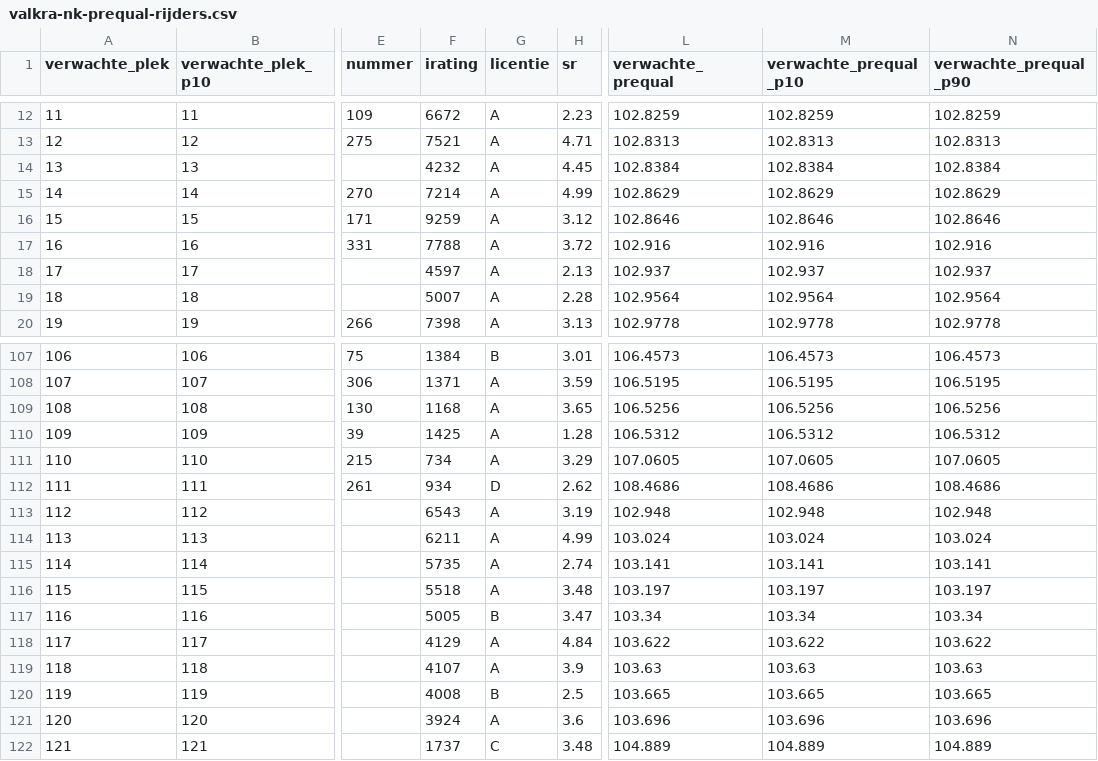
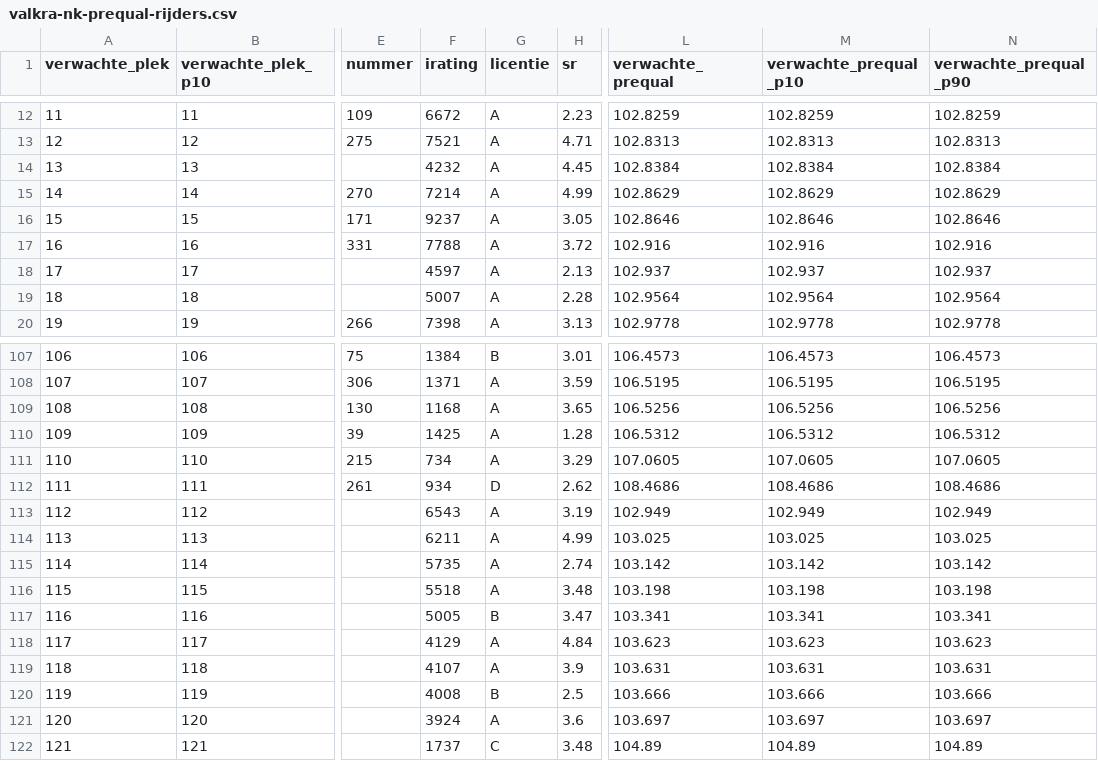
Before and after one commit to Diegoteun/nkiracing2026-valkra, a CSV file: data/valkra-nk-prequal-rijders.csv, drawn as a sheet; only a part is shown, gaps mark what is left out; the diff covers the shown part only; the diff names each change by its address in the sheet, - before the commit and + after, or states it on an @@ line.

```diff
--- a/data/valkra-nk-prequal-rijders.csv
+++ b/data/valkra-nk-prequal-rijders.csv
-F16 (irating): 9259
+F16 (irating): 9237
-H16 (sr): 3.12
+H16 (sr): 3.05
-L113 (verwachte_prequal): 102.948
+L113 (verwachte_prequal): 102.949
-M113 (verwachte_prequal_p10): 102.948
+M113 (verwachte_prequal_p10): 102.949
-N113 (verwachte_prequal_p90): 102.948
+N113 (verwachte_prequal_p90): 102.949
-L114 (verwachte_prequal): 103.024
+L114 (verwachte_prequal): 103.025
-M114 (verwachte_prequal_p10): 103.024
+M114 (verwachte_prequal_p10): 103.025
-N114 (verwachte_prequal_p90): 103.024
+N114 (verwachte_prequal_p90): 103.025
-L115 (verwachte_prequal): 103.141
+L115 (verwachte_prequal): 103.142
-M115 (verwachte_prequal_p10): 103.141
+M115 (verwachte_prequal_p10): 103.142
-N115 (verwachte_prequal_p90): 103.141
+N115 (verwachte_prequal_p90): 103.142
-L116 (verwachte_prequal): 103.197
+L116 (verwachte_prequal): 103.198
-M116 (verwachte_prequal_p10): 103.197
+M116 (verwachte_prequal_p10): 103.198
-N116 (verwachte_prequal_p90): 103.197
+N116 (verwachte_prequal_p90): 103.198
-L117 (verwachte_prequal): 103.34
+L117 (verwachte_prequal): 103.341
-M117 (verwachte_prequal_p10): 103.34
+M117 (verwachte_prequal_p10): 103.341
-N117 (verwachte_prequal_p90): 103.34
+N117 (verwachte_prequal_p90): 103.341
-L118 (verwachte_prequal): 103.622
+L118 (verwachte_prequal): 103.623
-M118 (verwachte_prequal_p10): 103.622
+M118 (verwachte_prequal_p10): 103.623
-N118 (verwachte_prequal_p90): 103.622
+N118 (verwachte_prequal_p90): 103.623
-L119 (verwachte_prequal): 103.63
+L119 (verwachte_prequal): 103.631
-M119 (verwachte_prequal_p10): 103.63
+M119 (verwachte_prequal_p10): 103.631
-N119 (verwachte_prequal_p90): 103.63
+N119 (verwachte_prequal_p90): 103.631
-L120 (verwachte_prequal): 103.665
+L120 (verwachte_prequal): 103.666
-M120 (verwachte_prequal_p10): 103.665
+M120 (verwachte_prequal_p10): 103.666
-N120 (verwachte_prequal_p90): 103.665
+N120 (verwachte_prequal_p90): 103.666
-L121 (verwachte_prequal): 103.696
+L121 (verwachte_prequal): 103.697
-M121 (verwachte_prequal_p10): 103.696
+M121 (verwachte_prequal_p10): 103.697
-N121 (verwachte_prequal_p90): 103.696
+N121 (verwachte_prequal_p90): 103.697
-L122 (verwachte_prequal): 104.889
+L122 (verwachte_prequal): 104.89
-M122 (verwachte_prequal_p10): 104.889
+M122 (verwachte_prequal_p10): 104.89
-N122 (verwachte_prequal_p90): 104.889
+N122 (verwachte_prequal_p90): 104.89
```
Also changed, not shown: 17 edited cells elsewhere in this file, 10 other files.
